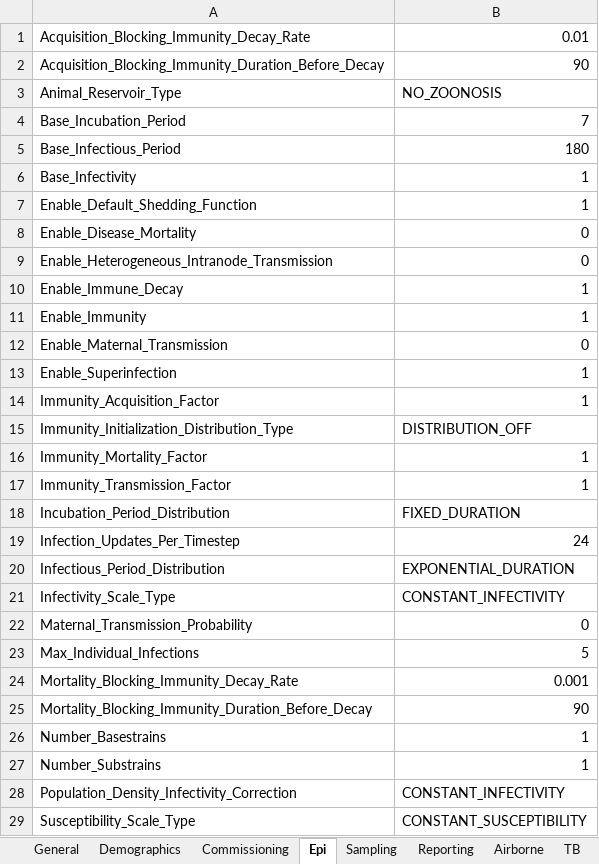
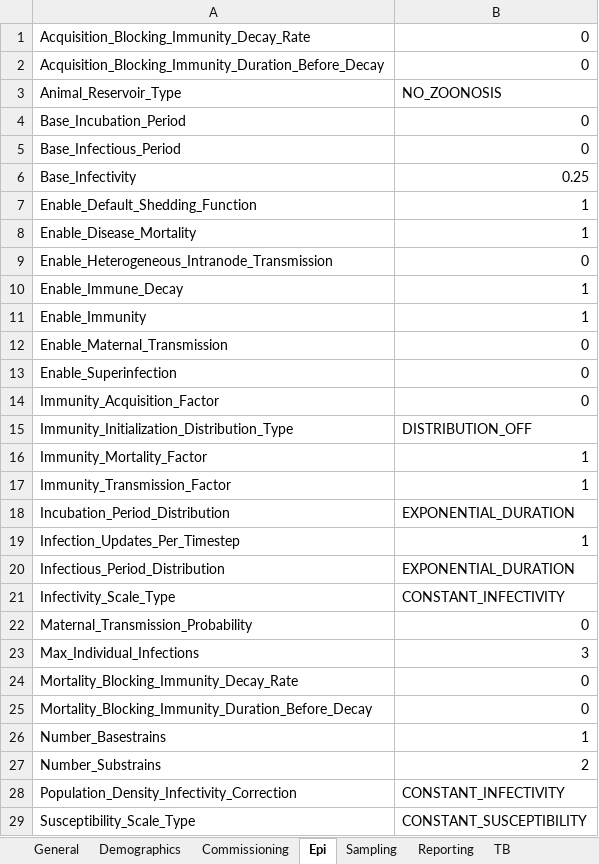
Before and after one commit to InstituteforDiseaseModeling/EMOD-Typhoid, an Excel workbook: Regression/Scenarios/TB/config_tb_template.xlsm, sheet Epi, drawn as a sheet; only a part is shown; values as stored, in another font and other column widths than the file's, no borders; the diff covers the shown part only; the diff names each change by its address in the sheet, - before the commit and + after, or states it on an @@ line.

```diff
--- a/Regression/Scenarios/TB/config_tb_template.xlsm (sheet Epi)
+++ b/Regression/Scenarios/TB/config_tb_template.xlsm (sheet Epi)
-sheet tab: Airborne
-B1: 0.01
+B1: 0
-B2: 90
+B2: 0
-B4: 7
+B4: 0
-B5: 180
+B5: 0
-B6: 1
+B6: 0.25
-B8: 0
+B8: 1
-B13:B14: 1
+B13:B14: 0
-B18: FIXED_DURATION
+B18: EXPONENTIAL_DURATION
-B19: 24
+B19: 1
-B23: 5
+B23: 3
-B24: 0.001
+B24: 0
-B25: 90
+B25: 0
-B27: 1
+B27: 2
```
Also changed, not shown: 2 edited cells elsewhere in this sheet, sheet TB, sheet TB Drug Params, sheet General, sheet Demographics, sheet Sampling, sheet Reporting, 1 more sheet, 2 other files.
